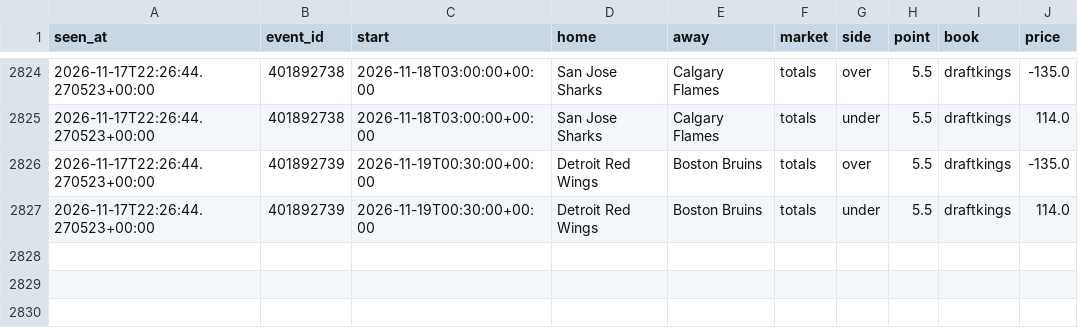
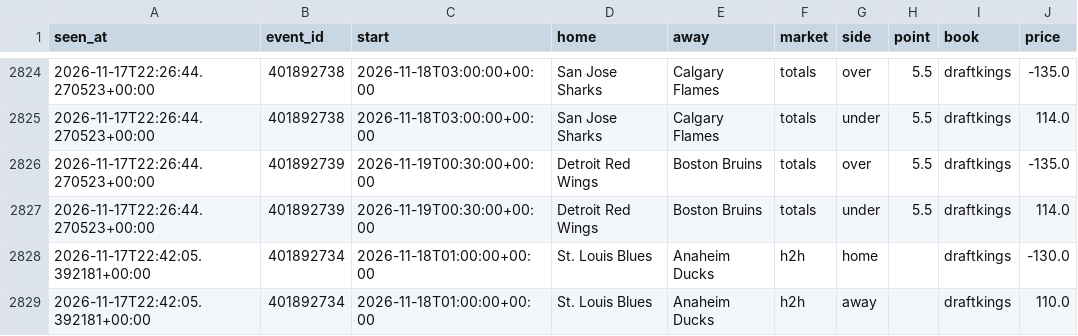
Before and after one commit to tdrey10/sports, a CSV file: data/odds/nhl/2026-11.csv, drawn as a sheet; only a part is shown, gaps mark what is left out; the diff names each change by its address in the sheet, - before the commit and + after, or states it on an @@ line.

```diff
--- a/data/odds/nhl/2026-11.csv
+++ b/data/odds/nhl/2026-11.csv
+row 2828: 2026-11-17T22:42:05.392181+00:00 | 401892734 | 2026-11-18T01:00:00+00:00 | St. Louis Blues | Anaheim Ducks | h2h | home |  | draftkings | -130.0
+row 2829: 2026-11-17T22:42:05.392181+00:00 | 401892734 | 2026-11-18T01:00:00+00:00 | St. Louis Blues | Anaheim Ducks | h2h | away |  | draftkings | 110.0
```
Also changed, not shown: data/odds/ncaaf/2026-11.csv, 10 other files.
